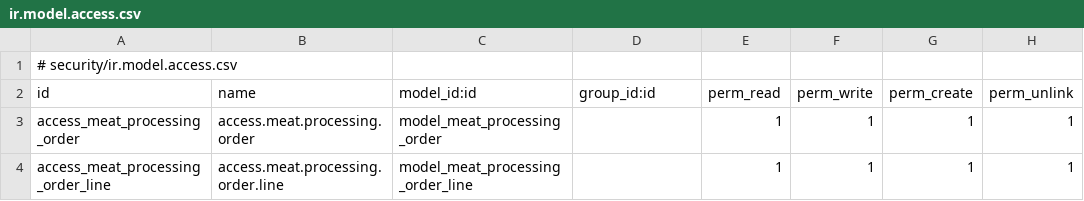
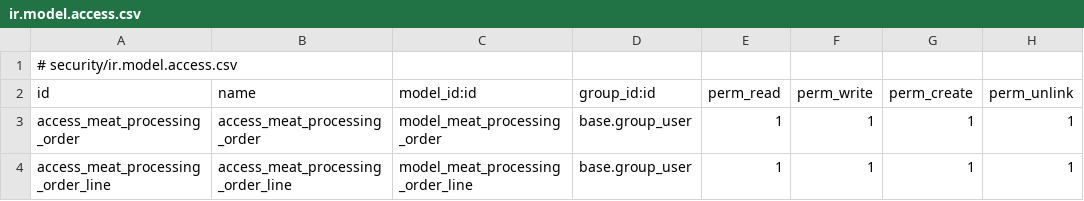
Before and after one commit to antonioqueb/meat_processing, a CSV file: security/ir.model.access.csv, drawn as a sheet.

Commit message:
Up

```diff
--- a/security/ir.model.access.csv
+++ b/security/ir.model.access.csv
@@ -2,3 +2,3 @@
 id,name,model_id:id,group_id:id,perm_read,perm_write,perm_create,perm_unlink
-access_meat_processing_order,access.meat.processing.order,model_meat_processing_order,,1,1,1,1
-access_meat_processing_order_line,access.meat.processing.order.line,model_meat_processing_order_line,,1,1,1,1
+access_meat_processing_order,access_meat_processing_order,model_meat_processing_order,base.group_user,1,1,1,1
+access_meat_processing_order_line,access_meat_processing_order_line,model_meat_processing_order_line,base.group_user,1,1,1,1
```
